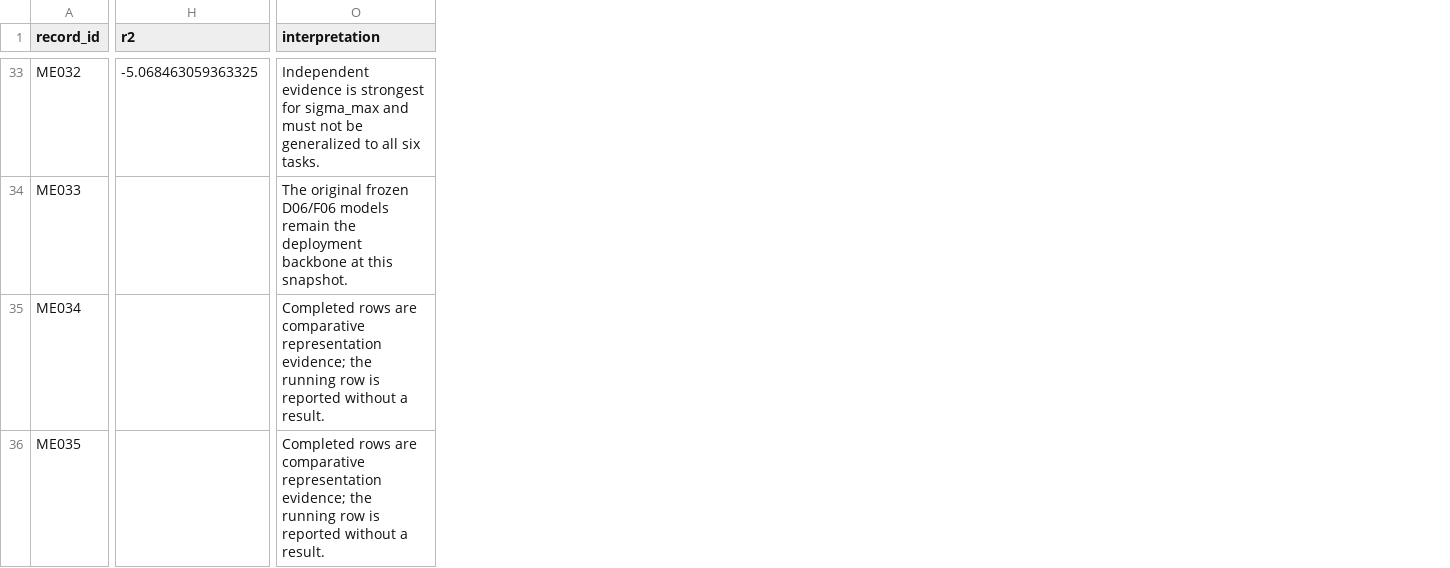
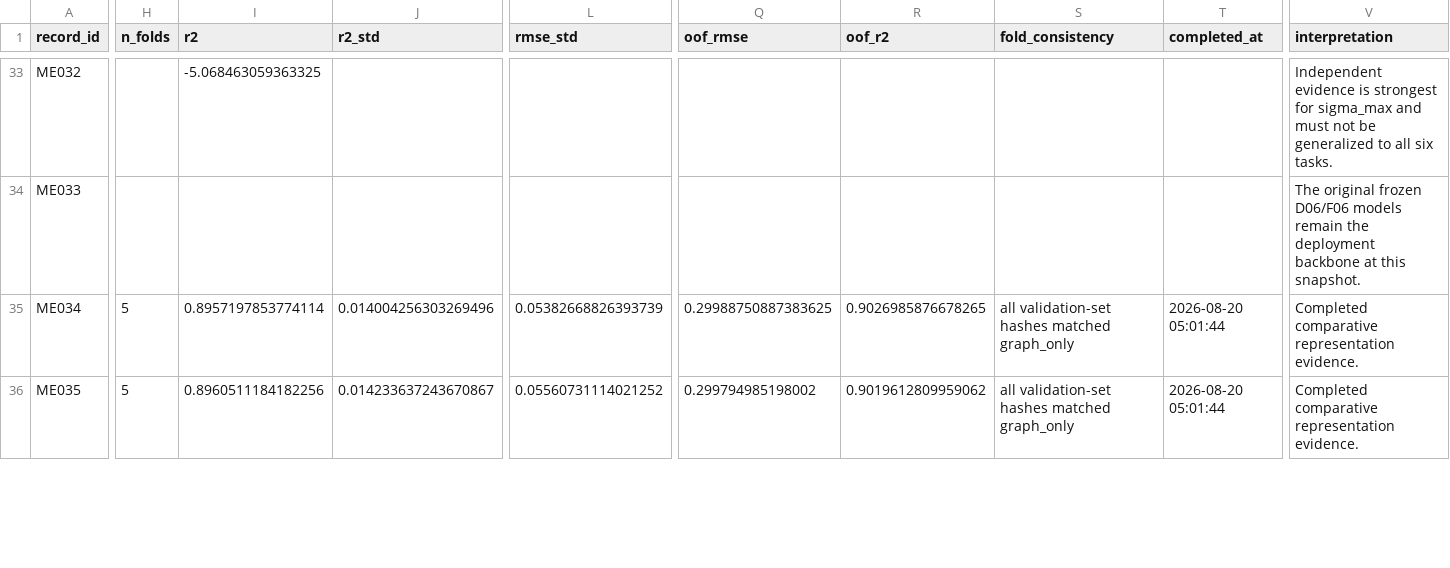
Before and after one commit to Shiruo-Yang/2pi-literature-knowledge, a CSV file: model_evaluation_registry.csv, drawn as a sheet; only a part is shown, gaps mark what is left out; addresses are those after the commit; the diff covers the shown part only; the diff names each change by its address in the sheet, - before the commit and + after, or states it on an @@ line.

Commit message:
Release v3.1: complete strict-clean descriptor ablation evidence

```diff
--- a/model_evaluation_registry.csv
+++ b/model_evaluation_registry.csv
+column H (n_folds), rows 35-36: 5 | 5
+column J (r2_std), rows 35-36: 0.014004256303269496 | 0.014233637243670867
+column L (rmse_std), rows 35-36: 0.05382668826393739 | 0.05560731114021252
+column Q (oof_rmse), rows 35-36: 0.29988750887383625 | 0.299794985198002
+column R (oof_r2), rows 35-36: 0.9026985876678265 | 0.9019612809959062
+column S (fold_consistency), rows 35-36: all validation-set hashes matched graph_only | all validation-set hashes matched graph_only
+column T (completed_at), rows 35-36: 2026-08-20 05:01:44 | 2026-08-20 05:01:44
-I35 (r2): (empty)
+I35 (r2): 0.8957197853774114
-V35:V36 (interpretation): Completed rows are comparative representation evidence; the running row is reported without a result.
+V35:V36 (interpretation): Completed comparative representation evidence.
-I36 (r2): (empty)
+I36 (r2): 0.8960511184182256
```
Also changed, not shown: 30 edited cells elsewhere in this file, completeness_summary.csv, endpoint_representation_registry.csv, 10 other files.
